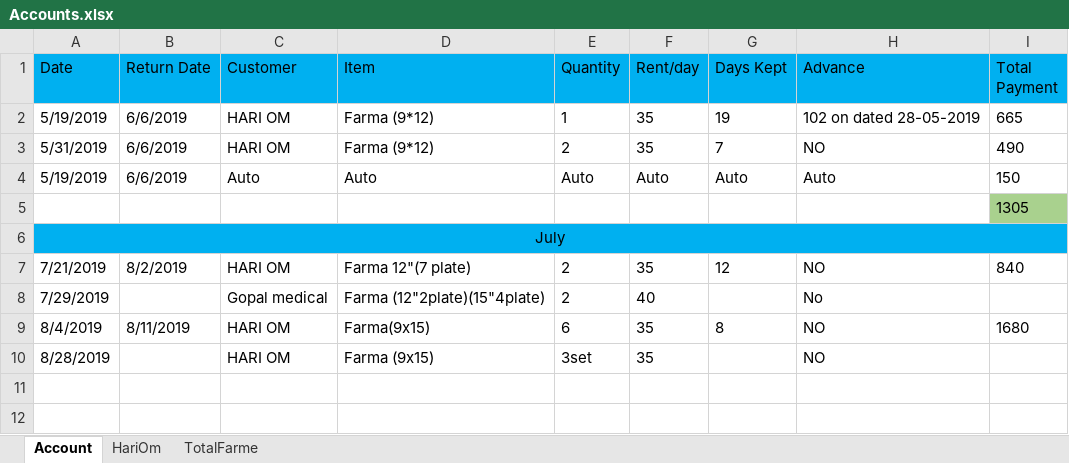
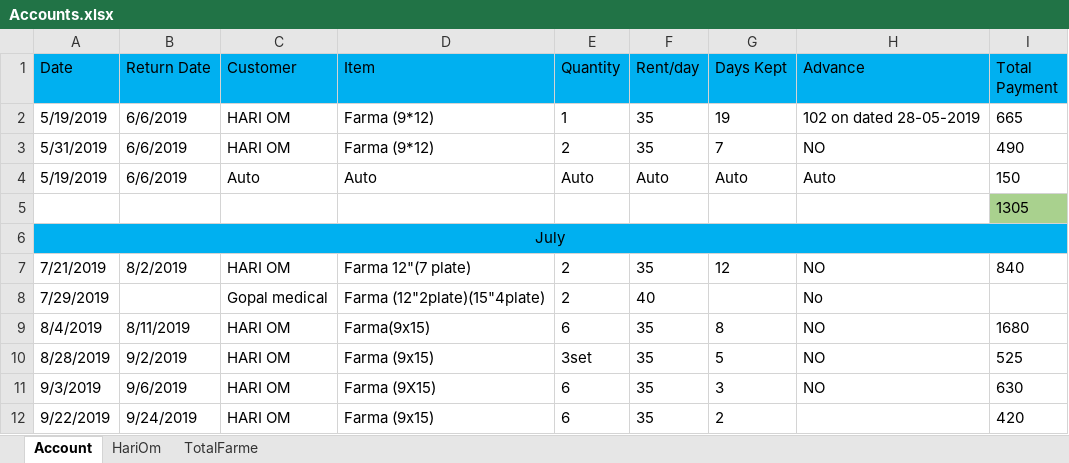
Before and after one commit to SagarArora01/FarmaBusinessAccount, an Excel workbook: Accounts.xlsx, sheet Account, drawn as a sheet; values as stored, in another font and other column widths than the file's, no borders; the diff names each change by its address in the sheet, - before the commit and + after, or states it on an @@ line.

```diff
--- a/Accounts.xlsx (sheet Account)
+++ b/Accounts.xlsx (sheet Account)
-B10 (Return Date): (empty)
+B10 (Return Date): 9/2/2019
-G10 (Days Kept): (empty)
+G10 (Days Kept): 5
-I10 (Total Payment): (empty)
+I10 (Total Payment): 525
+row 11: 9/3/2019 | 9/6/2019 | HARI OM | Farma (9X15) | 6 | 35 | 3 | NO | 630
+row 12: 9/22/2019 | 9/24/2019 | HARI OM | Farma (9x15) | 6 | 35 | 2 |  | 420
```
Also changed, not shown: sheet HariOm.
